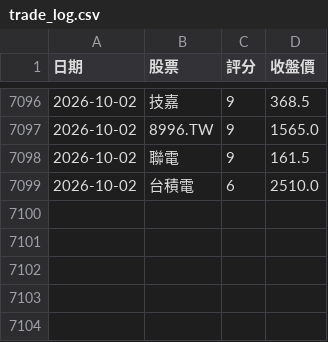
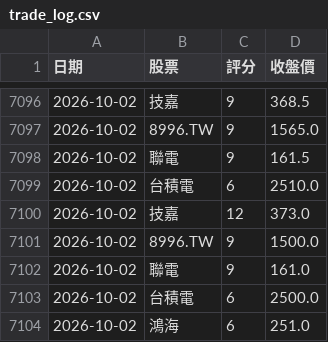
Before and after one commit to 2015b09976138-dot/DayTradeAssistant, a CSV file: trade_log.csv, drawn as a sheet; only a part is shown, gaps mark what is left out; the diff names each change by its address in the sheet, - before the commit and + after, or states it on an @@ line.

```diff
--- a/trade_log.csv
+++ b/trade_log.csv
+row 7100: 2026-10-02 | 技嘉 | 12 | 373.0
+row 7101: 2026-10-02 | 8996.TW | 9 | 1500.0
+row 7102: 2026-10-02 | 聯電 | 9 | 161.0
+row 7103: 2026-10-02 | 台積電 | 6 | 2500.0
+row 7104: 2026-10-02 | 鴻海 | 6 | 251.0
```
